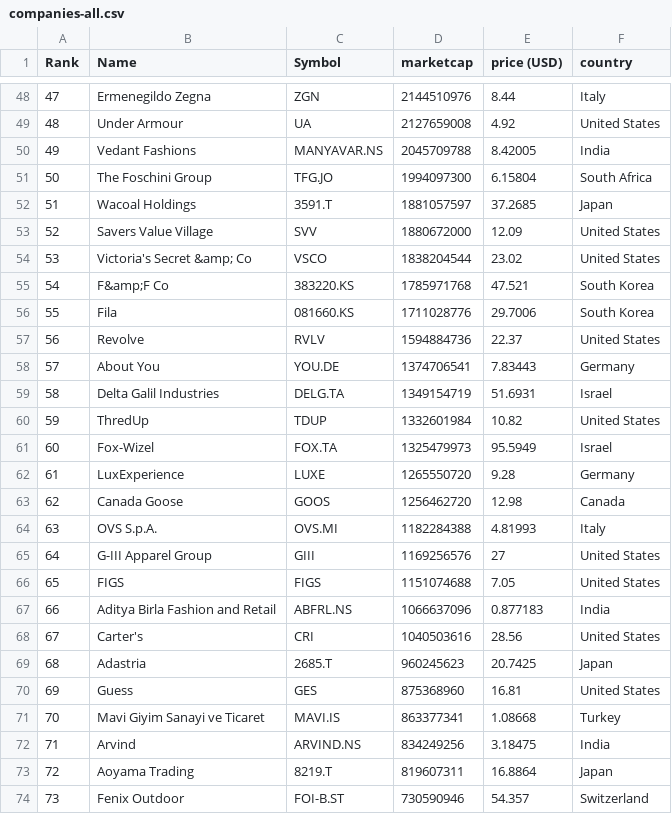
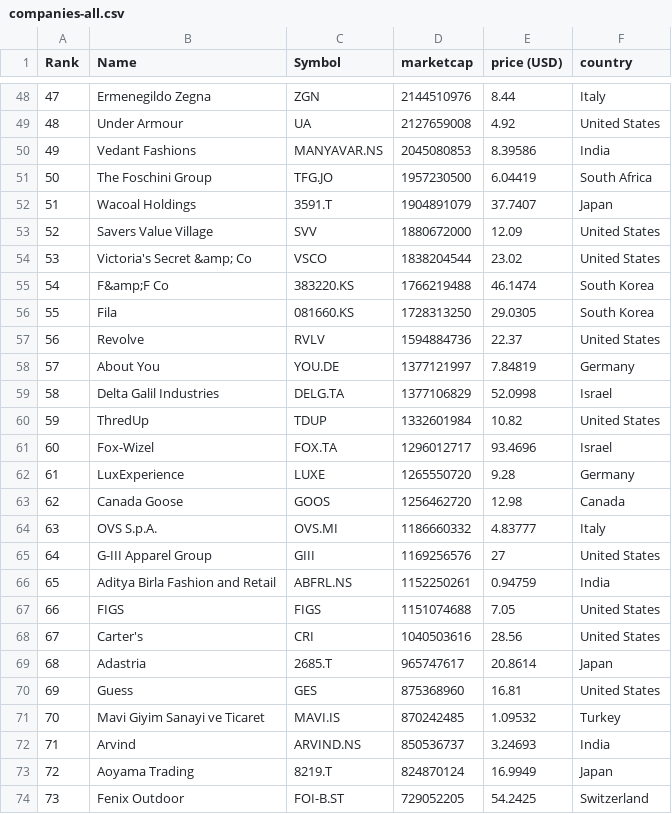
Before and after one commit to JavaJMR/merida-june-6-2024, a CSV file: companies-all.csv, drawn as a sheet; only a part is shown, gaps mark what is left out; the diff covers the shown part only.

```diff
--- a/companies-all.csv
+++ b/companies-all.csv
@@ -49,26 +49,26 @@
 "48","Under Armour","UA","2127659008","4.92","United States"
-"49","Vedant Fashions","MANYAVAR.NS","2045709788","8.42005","India"
-"50","The Foschini Group","TFG.JO","1994097300","6.15804","South Africa"
-"51","Wacoal Holdings","3591.T","1881057597","37.2685","Japan"
+"49","Vedant Fashions","MANYAVAR.NS","2045080853","8.39586","India"
+"50","The Foschini Group","TFG.JO","1957230500","6.04419","South Africa"
+"51","Wacoal Holdings","3591.T","1904891079","37.7407","Japan"
 "52","Savers Value Village","SVV","1880672000","12.09","United States"
 "53","Victoria's Secret &amp; Co","VSCO","1838204544","23.02","United States"
-"54","F&amp;F Co","383220.KS","1785971768","47.521","South Korea"
-"55","Fila","081660.KS","1711028776","29.7006","South Korea"
+"54","F&amp;F Co","383220.KS","1766219488","46.1474","South Korea"
+"55","Fila","081660.KS","1728313250","29.0305","South Korea"
 "56","Revolve","RVLV","1594884736","22.37","United States"
-"57","About You","YOU.DE","1374706541","7.83443","Germany"
-"58","Delta Galil Industries","DELG.TA","1349154719","51.6931","Israel"
+"57","About You","YOU.DE","1377121997","7.84819","Germany"
+"58","Delta Galil Industries","DELG.TA","1377106829","52.0998","Israel"
 "59","ThredUp","TDUP","1332601984","10.82","United States"
-"60","Fox-Wizel","FOX.TA","1325479973","95.5949","Israel"
+"60","Fox-Wizel","FOX.TA","1296012717","93.4696","Israel"
 "61","LuxExperience","LUXE","1265550720","9.28","Germany"
 "62","Canada Goose","GOOS","1256462720","12.98","Canada"
-"63","OVS S.p.A.","OVS.MI","1182284388","4.81993","Italy"
+"63","OVS S.p.A.","OVS.MI","1186660332","4.83777","Italy"
 "64","G-III Apparel Group","GIII","1169256576","27","United States"
-"65","FIGS","FIGS","1151074688","7.05","United States"
-"66","Aditya Birla Fashion and Retail","ABFRL.NS","1066637096","0.877183","India"
+"65","Aditya Birla Fashion and Retail","ABFRL.NS","1152250261","0.94759","India"
+"66","FIGS","FIGS","1151074688","7.05","United States"
 "67","Carter's","CRI","1040503616","28.56","United States"
-"68","Adastria","2685.T","960245623","20.7425","Japan"
+"68","Adastria","2685.T","965747617","20.8614","Japan"
 "69","Guess","GES","875368960","16.81","United States"
-"70","Mavi Giyim Sanayi ve Ticaret","MAVI.IS","863377341","1.08668","Turkey"
-"71","Arvind","ARVIND.NS","834249256","3.18475","India"
-"72","Aoyama Trading","8219.T","819607311","16.8864","Japan"
-"73","Fenix Outdoor","FOI-B.ST","730590946","54.357","Switzerland"
+"70","Mavi Giyim Sanayi ve Ticaret","MAVI.IS","870242485","1.09532","Turkey"
+"71","Arvind","ARVIND.NS","850536737","3.24693","India"
+"72","Aoyama Trading","8219.T","824870124","16.9949","Japan"
+"73","Fenix Outdoor","FOI-B.ST","729052205","54.2425","Switzerland"
```
Also changed, not shown: 1 added row, 1 removed row and 147 edited cells elsewhere in this file, companies_france.csv, companies_germany.csv, 1 other file.
